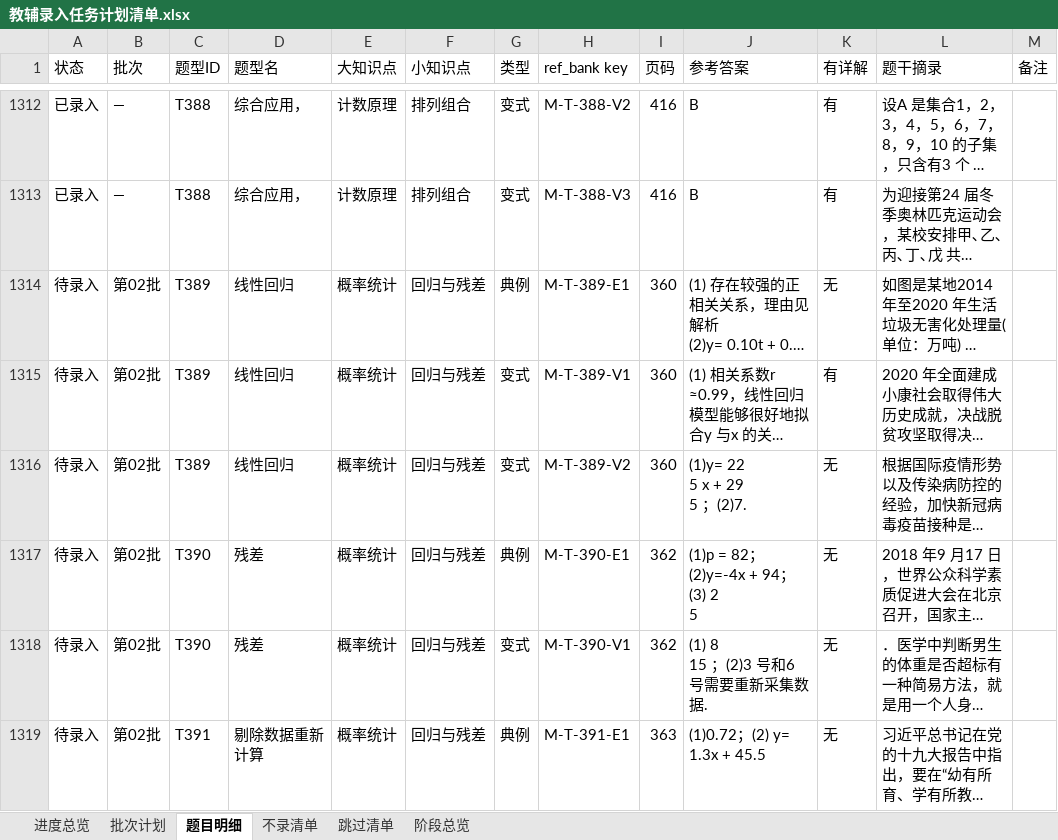
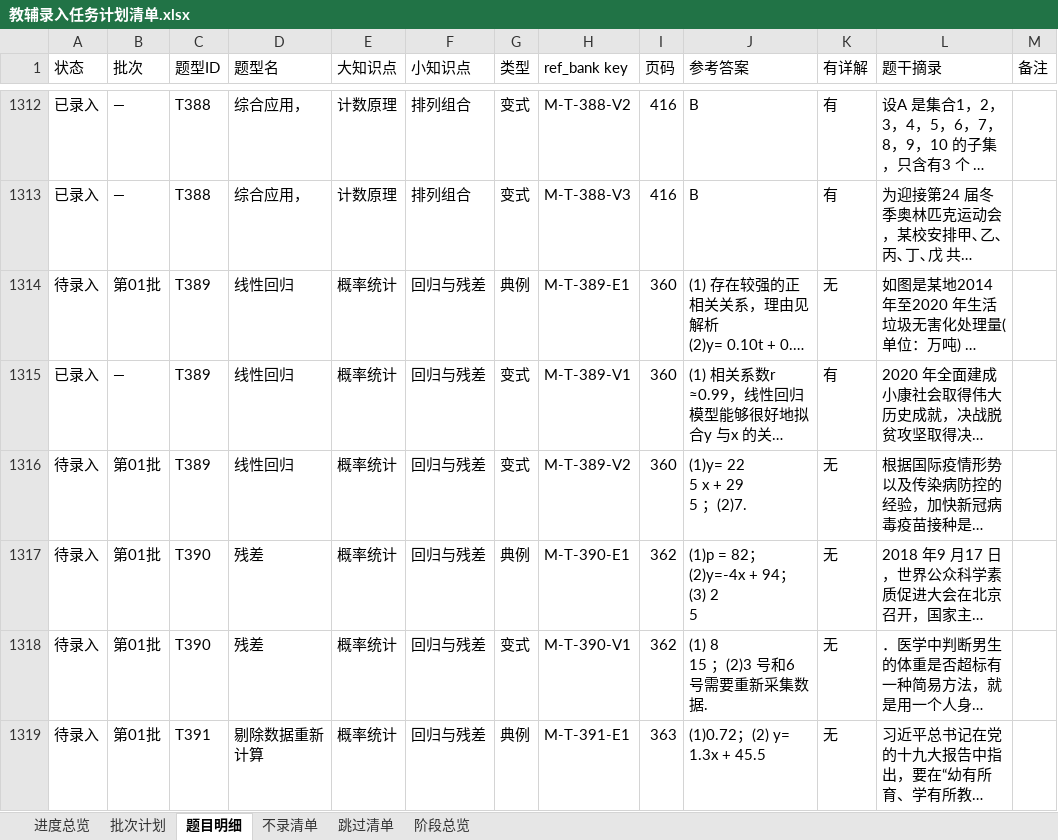
Before and after one commit to adwlachowicz684-star/Test-paper-generation-tool, an Excel workbook: gaokao-paper/教辅录入任务计划清单.xlsx, sheet 题目明细, drawn as a sheet; only a part is shown, gaps mark what is left out; long unchanged cells end in …; values as stored, in another font and other column widths than the file's, no cell formats; the diff covers the shown part only; the diff names each change by its address in the sheet, - before the commit and + after, or states it on an @@ line.

```diff
--- a/gaokao-paper/教辅录入任务计划清单.xlsx (sheet 题目明细)
+++ b/gaokao-paper/教辅录入任务计划清单.xlsx (sheet 题目明细)
-B1314 (批次): 第02批
+B1314 (批次): 第01批
-A1315 (状态): 待录入
+A1315 (状态): 已录入
-B1315 (批次): 第02批
+B1315 (批次): —
-B1316:B1319 (批次): 第02批
+B1316:B1319 (批次): 第01批
```
Also changed, not shown: 38 edited cells elsewhere in this sheet, sheet 不录清单, sheet 批次计划, sheet 阶段总览, sheet 进度总览, cell formats, 9 other files.
